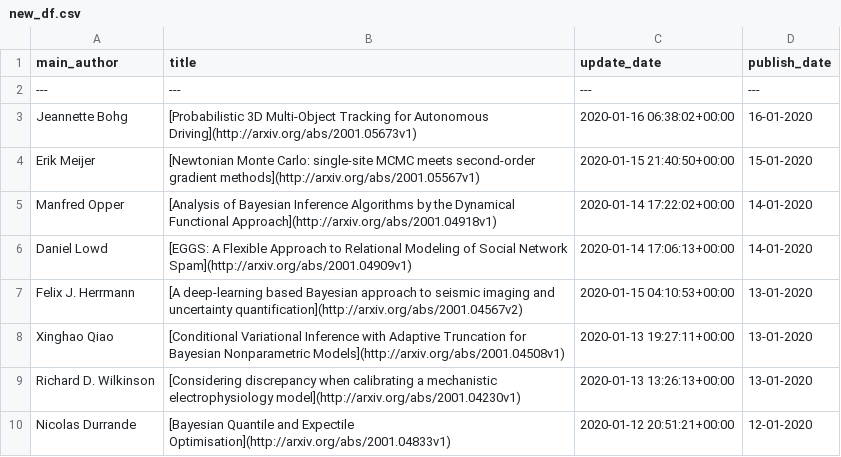
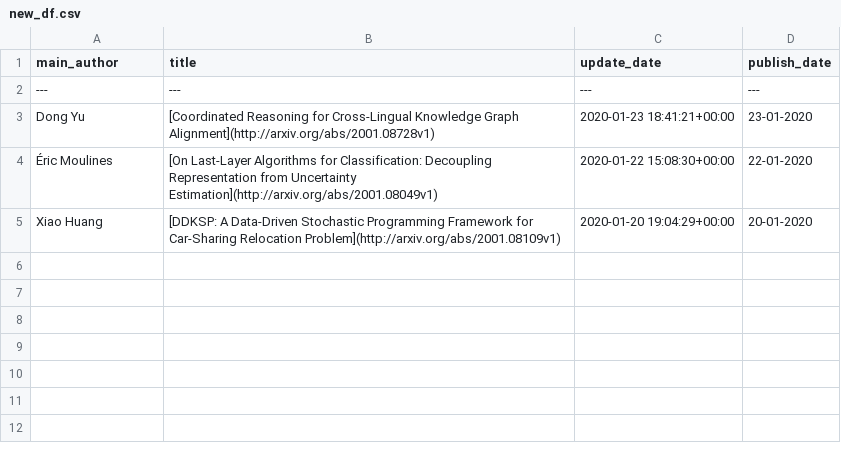
Before and after one commit to egstatsml/arxivsearch, a CSV file: mcmc/new_df.csv, drawn as a sheet.

```diff
--- a/mcmc/new_df.csv
+++ b/mcmc/new_df.csv
@@ -2,9 +2,4 @@ main_author|title|update_date|publish_date
 ---|---|---|---
-Jeannette Bohg|[Probabilistic 3D Multi-Object Tracking for Autonomous Driving](http://arxiv.org/abs/2001.05673v1)|2020-01-16 06:38:02+00:00|16-01-2020
-Erik Meijer|[Newtonian Monte Carlo: single-site MCMC meets second-order gradient   methods](http://arxiv.org/abs/2001.05567v1)|2020-01-15 21:40:50+00:00|15-01-2020
-Manfred Opper|[Analysis of Bayesian Inference Algorithms by the Dynamical Functional   Approach](http://arxiv.org/abs/2001.04918v1)|2020-01-14 17:22:02+00:00|14-01-2020
-Daniel Lowd|[EGGS: A Flexible Approach to Relational Modeling of Social Network Spam](http://arxiv.org/abs/2001.04909v1)|2020-01-14 17:06:13+00:00|14-01-2020
-Felix J. Herrmann|[A deep-learning based Bayesian approach to seismic imaging and   uncertainty quantification](http://arxiv.org/abs/2001.04567v2)|2020-01-15 04:10:53+00:00|13-01-2020
-Xinghao Qiao|[Conditional Variational Inference with Adaptive Truncation for Bayesian   Nonparametric Models](http://arxiv.org/abs/2001.04508v1)|2020-01-13 19:27:11+00:00|13-01-2020
-Richard D. Wilkinson|[Considering discrepancy when calibrating a mechanistic electrophysiology   model](http://arxiv.org/abs/2001.04230v1)|2020-01-13 13:26:13+00:00|13-01-2020
-Nicolas Durrande|[Bayesian Quantile and Expectile Optimisation](http://arxiv.org/abs/2001.04833v1)|2020-01-12 20:51:21+00:00|12-01-2020
+Dong Yu|[Coordinated Reasoning for Cross-Lingual Knowledge Graph Alignment](http://arxiv.org/abs/2001.08728v1)|2020-01-23 18:41:21+00:00|23-01-2020
+Éric Moulines|[On Last-Layer Algorithms for Classification: Decoupling Representation   from Uncertainty Estimation](http://arxiv.org/abs/2001.08049v1)|2020-01-22 15:08:30+00:00|22-01-2020
+Xiao Huang|[DDKSP: A Data-Driven Stochastic Programming Framework for Car-Sharing   Relocation Problem](http://arxiv.org/abs/2001.08109v1)|2020-01-20 19:04:29+00:00|20-01-2020
```
Also changed, not shown: mcmc/readme_df.csv, 5 other files.
